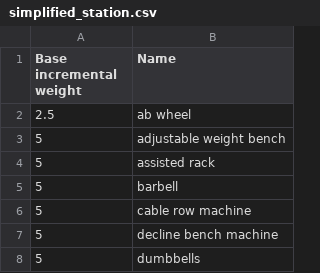
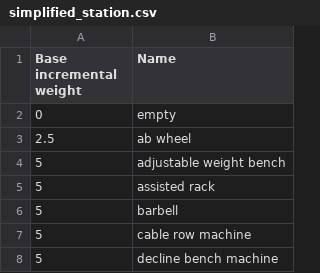
Before and after one commit to david-mambou/gymcoach-ai, a CSV file: lib/csv_folder_for_presentation_seeds/simplified_station.csv, drawn as a sheet; only a part is shown; the shorter side is filled out with more unchanged rows.

```diff
--- a/lib/csv_folder_for_presentation_seeds/simplified_station.csv
+++ b/lib/csv_folder_for_presentation_seeds/simplified_station.csv
@@ -1,2 +1,3 @@
 Base incremental weight,Name
+0,empty
 2.5,ab wheel
```
Also changed, not shown: 1 other file.
